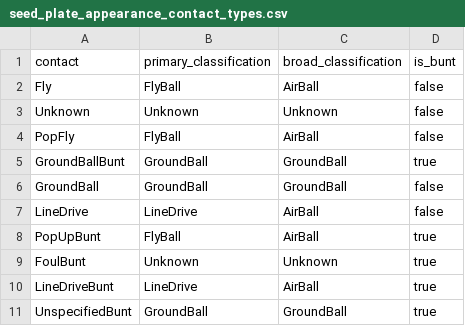
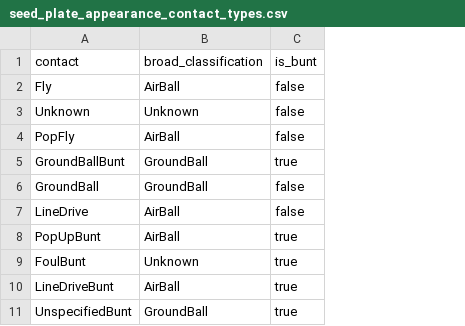
Before and after one commit to droher/baseball.computer, a CSV file: timeball/seeds/batted_ball/seed_plate_appearance_contact_types.csv, drawn as a sheet; the diff names each change by its address in the sheet, - before the commit and + after, or states it on an @@ line.

Commit message:
Add contact type inference

```diff
--- a/timeball/seeds/batted_ball/seed_plate_appearance_contact_types.csv
+++ b/timeball/seeds/batted_ball/seed_plate_appearance_contact_types.csv
-column B (primary_classification), rows 2-11: FlyBall | Unknown | FlyBall | GroundBall | GroundBall | LineDrive | FlyBall | Unknown | LineDrive | GroundBall
```
Also changed, not shown: timeball/seeds/batted_ball/seed_hit_location_categories.csv, 5 other files.
